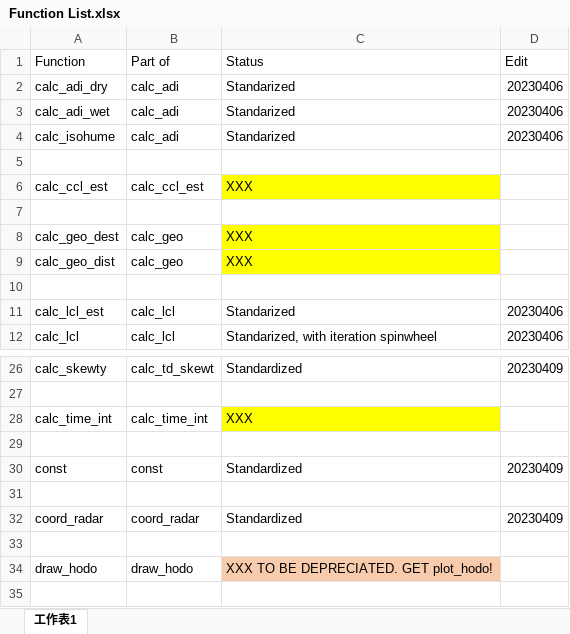
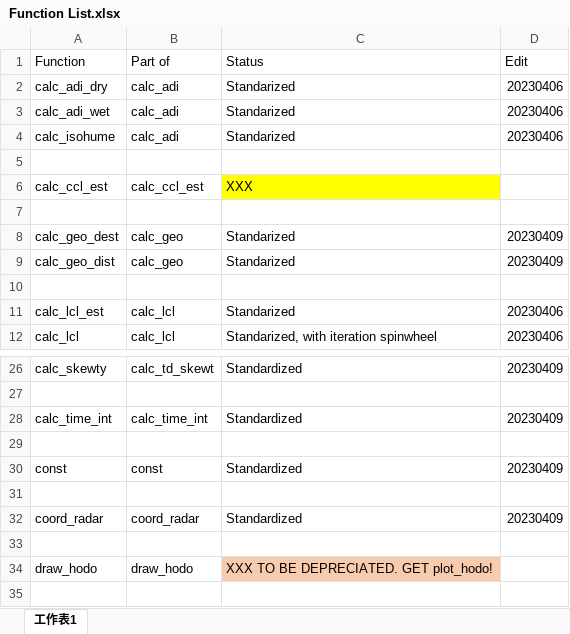
Before and after one commit to CarolusKwok/weather2, an Excel workbook: Function List.xlsx, sheet 工作表1, drawn as a sheet; only a part is shown, gaps mark what is left out; values as stored, in another font and other column widths than the file's, no borders; the diff names each change by its address in the sheet, - before the commit and + after, or states it on an @@ line.

Commit message:
v3.0.3
Patching descriptions and Standardizing the functions

```diff
--- a/Function List.xlsx (sheet 工作表1)
+++ b/Function List.xlsx (sheet 工作表1)
-C8:C9 (Status): XXX
+C8:C9 (Status): Standarized
-C8:C9 fill: #FFFF00
+C8:C9 fill: none
-D8:D9 (Edit): (empty)
+D8:D9 (Edit): 20230409
-C28 (Status): XXX
+C28 (Status): Standardized
-C28 fill: #FFFF00
+C28 fill: none
-D28 (Edit): (empty)
+D28 (Edit): 20230409
```
Also changed, not shown: 5 other files.
